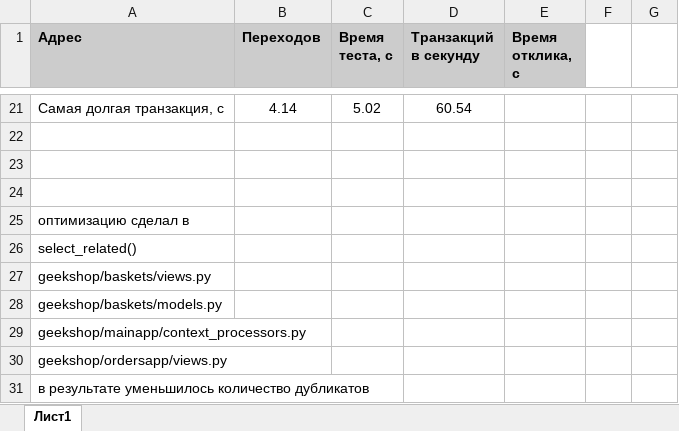
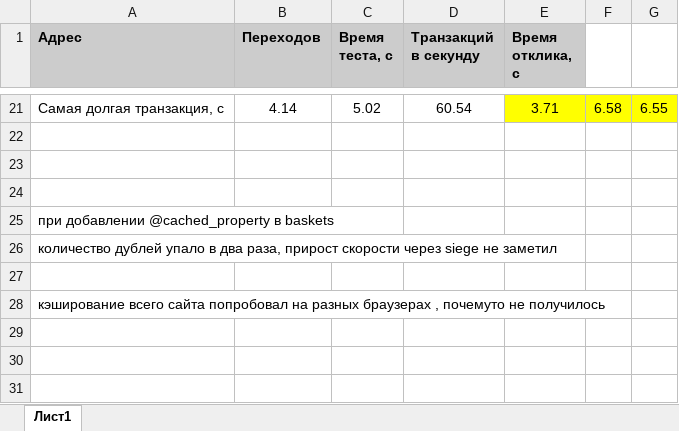
Before and after one commit to magdychserg/django, an Excel workbook: geekshop/тестирование.xlsx, sheet Лист1, drawn as a sheet; only a part is shown, gaps mark what is left out; values as stored, in another font and other column widths than the file's, no borders; the diff covers the shown part only; the diff names each change by its address in the sheet, - before the commit and + after, or states it on an @@ line.

Commit message:
add cache_orderf0rm

```diff
--- a/geekshop/тестирование.xlsx (sheet Лист1)
+++ b/geekshop/тестирование.xlsx (sheet Лист1)
-E21:G21 fill: none
+E21:G21 fill: #FFFF00
-E21 (Время отклика, с): (empty)
+E21 (Время отклика, с): 3.71
-F21: (empty)
+F21: 6.58
-G21: (empty)
+G21: 6.55
-A25 (Адрес): оптимизацию сделал в
+A25 (Адрес): при добавлении @cached_property в baskets
-A26 (Адрес): select_related()
+A26 (Адрес): количество дублей упало в два раза, прирост скорости через siege не заметил
-A27 (Адрес): geekshop/baskets/views.py
+A27 (Адрес): (empty)
-A28 (Адрес): geekshop/baskets/models.py
+A28 (Адрес): кэширование всего сайта попробовал на разных браузерах , почемуто не получилось
-row 29: geekshop/mainapp/context_processors.py
-row 30: geekshop/ordersapp/views.py
-row 31: в результате уменьшилось количество дубликатов
```
Also changed, not shown: 30 edited cells and cell formats elsewhere in this sheet.
